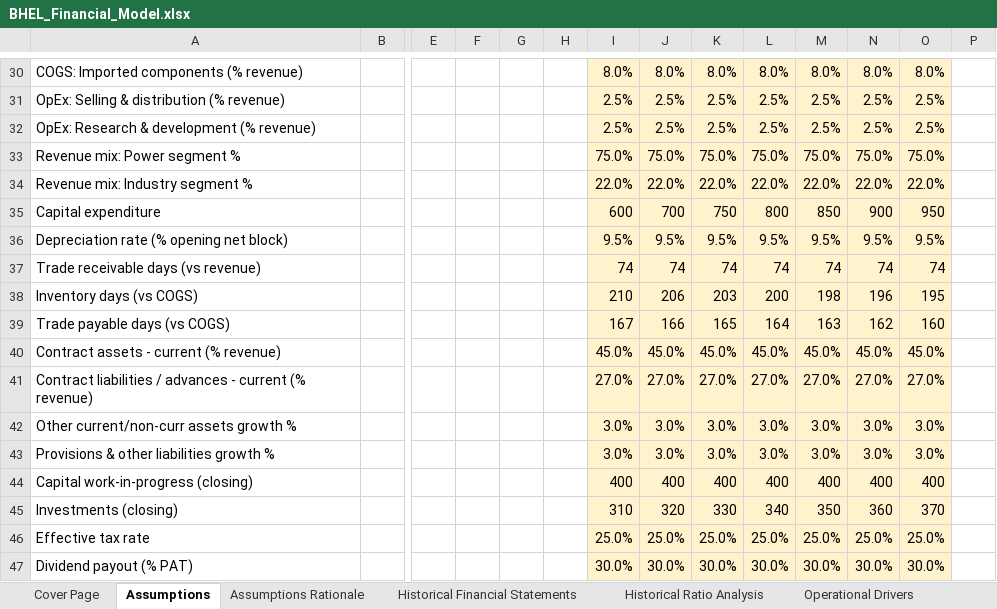
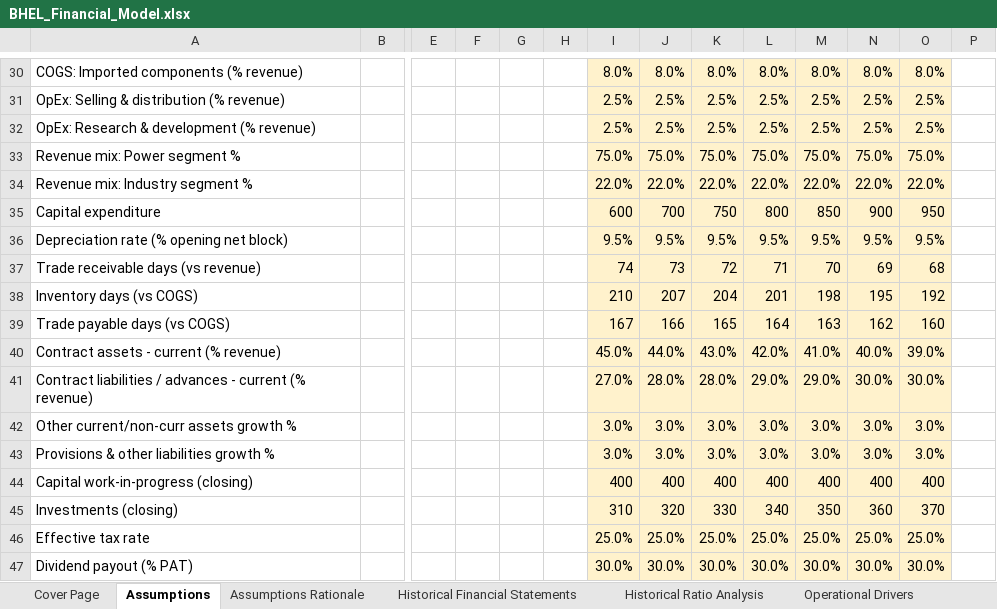
Before and after one commit to mbashivam897-rgb/BHEL, an Excel workbook: BHEL_Financial_Model.xlsx, sheet Assumptions, drawn as a sheet; only a part is shown, gaps mark what is left out; values as stored, in another font and other column widths than the file's, no borders; removed rows and columns are numbered as before the commit, all else as after; rows hold the shown columns only; the diff names each change by its address in the sheet, - before the commit and + after, or states it on an @@ line.

Commit message:
Incorporate management guidance from Q4FY24 concall into the forecast
- Revenue growth (~13.5% CAGR) confirmed within management's guided 12-15% CAGR
- Working capital: build in the guided WC-efficiency improvement (legacy NTPC
  projects clearing, faster milestone billing, better advance/payment terms) -
  NWC tapers ~54% -> ~38% of revenue over FY27-33 instead of holding flat at ~50%
  (contract assets 45%->39%, receivable days 74->68, inventory 210->192 vs COGS,
  advances 27%->30%). Moderate/defensible - not the aggressive move to peer levels
- FCFF turns positive from FY28; DCF value/share 82.5 -> 102.4
- Rationale entries cite the concall (21-May-2024)
All balance checks pass

```diff
--- a/BHEL_Financial_Model.xlsx (sheet Assumptions)
+++ b/BHEL_Financial_Model.xlsx (sheet Assumptions)
-row 37: Trade receivable days (vs revenue) |  |  |  |  |  | 74 | 74 | 74 | 74 | 74 | 74 | 74
+row 37: Trade receivable days (vs revenue) |  |  |  |  |  | 74 | 73 | 72 | 71 | 70 | 69 | 68
-J38: 206
+J38: 207
-K38: 203
+K38: 204
-L38: 200
+L38: 201
-N38: 196
+N38: 195
-O38: 195
+O38: 192
-row 40: Contract assets - current (% revenue) |  |  |  |  |  | 45.0% | 45.0% | 45.0% | 45.0% | 45.0% | 45.0% | 45.0%
-row 41: Contract liabilities / advances - current (% revenue) |  |  |  |  |  | 27.0% | 27.0% | 27.0% | 27.0% | 27.0% | 27.0% | 27.0%
+row 40: Contract assets - current (% revenue) |  |  |  |  |  | 45.0% | 44.0% | 43.0% | 42.0% | 41.0% | 40.0% | 39.0%
+row 41: Contract liabilities / advances - current (% revenue) |  |  |  |  |  | 27.0% | 28.0% | 28.0% | 29.0% | 29.0% | 30.0% | 30.0%
```
Also changed, not shown: sheet Assumptions Rationale, 2 other files.
